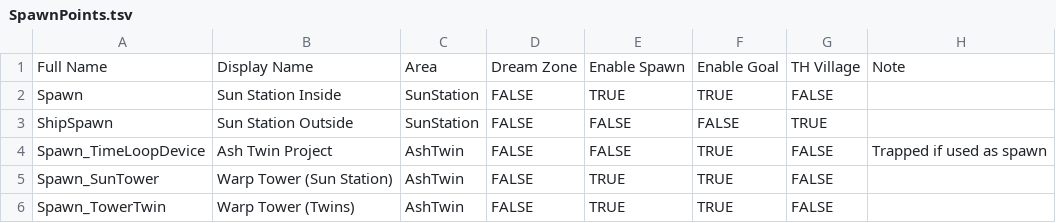
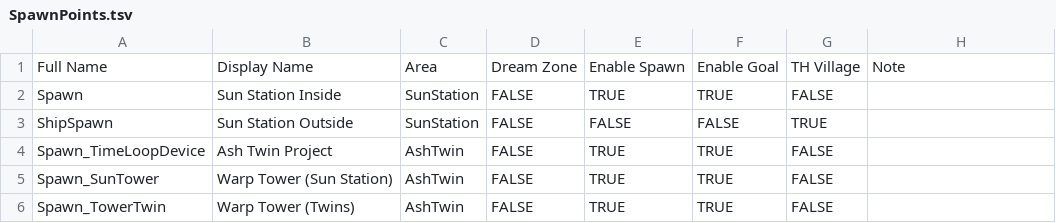
Before and after one commit to bucketon/OWRandomSpeedrun, a TSV file: NomaiGrandPrix/SpawnPoints.tsv, drawn as a sheet; only a part is shown.

Commit message:
Enabling Ash Twin Project as a spawn point

```diff
--- a/NomaiGrandPrix/SpawnPoints.tsv
+++ b/NomaiGrandPrix/SpawnPoints.tsv
@@ -3,3 +3,3 @@ Spawn	Sun Station Inside	SunStation	FALSE	TRUE	TRUE	FALSE
 ShipSpawn	Sun Station Outside	SunStation	FALSE	FALSE	FALSE	TRUE	
-Spawn_TimeLoopDevice	Ash Twin Project	AshTwin	FALSE	FALSE	TRUE	FALSE	Trapped if used as spawn
+Spawn_TimeLoopDevice	Ash Twin Project	AshTwin	FALSE	TRUE	TRUE	FALSE	
 Spawn_SunTower	Warp Tower (Sun Station)	AshTwin	FALSE	TRUE	TRUE	FALSE	
```
Also changed, not shown: 2 other files.
